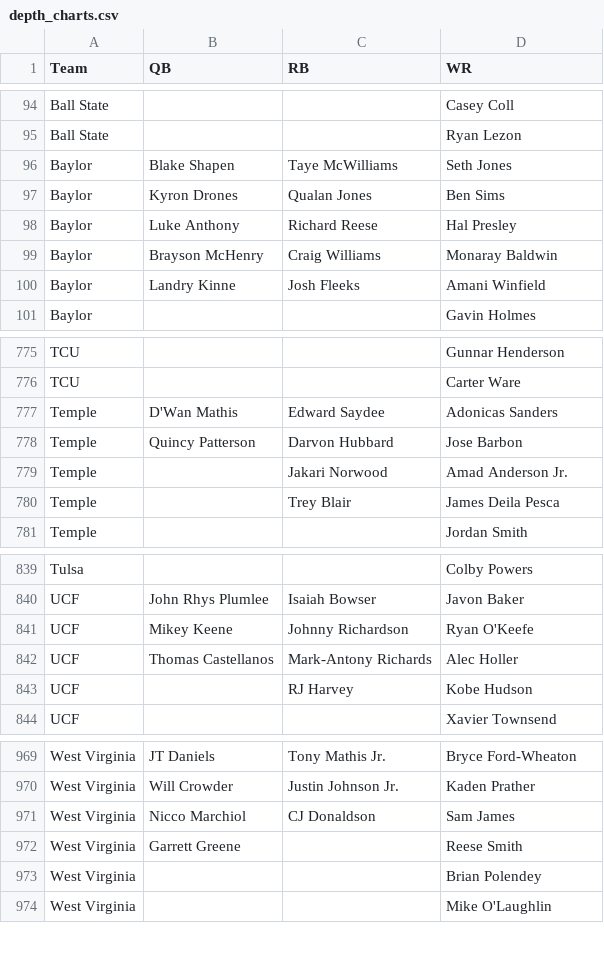
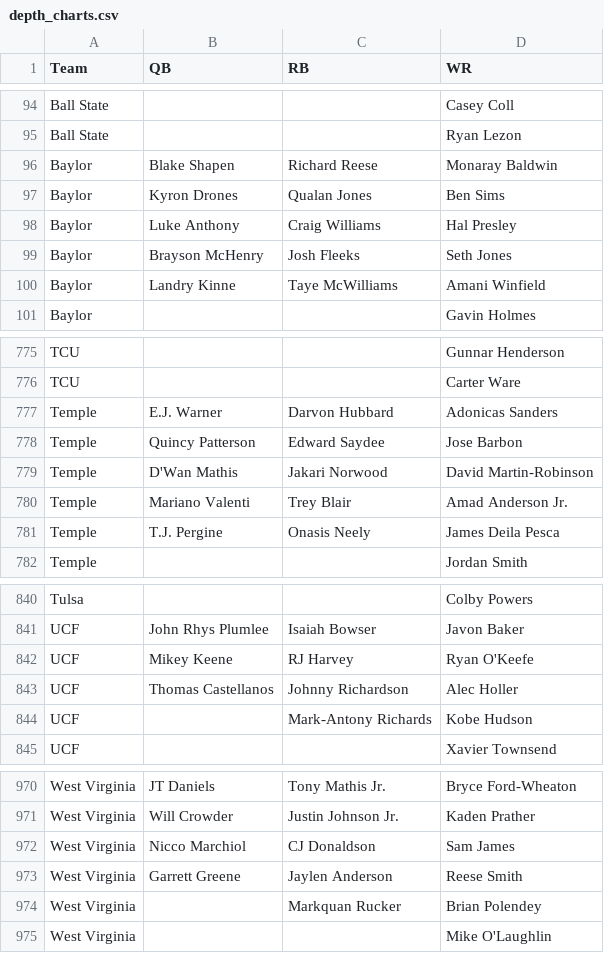
Before and after one commit to NastyAnalytics/DFS, a CSV file: CFB/depth_charts.csv, drawn as a sheet; only a part is shown, gaps mark what is left out.

```diff
--- a/CFB/depth_charts.csv
+++ b/CFB/depth_charts.csv
@@ -95,7 +95,7 @@ Ball State,,,Casey Coll
 Ball State,,,Ryan Lezon
-Baylor,Blake Shapen,Taye McWilliams,Seth Jones
+Baylor,Blake Shapen,Richard Reese,Monaray Baldwin
 Baylor,Kyron Drones,Qualan Jones,Ben Sims
-Baylor,Luke Anthony,Richard Reese,Hal Presley
-Baylor,Brayson McHenry,Craig Williams,Monaray Baldwin
-Baylor,Landry Kinne,Josh Fleeks,Amani Winfield
+Baylor,Luke Anthony,Craig Williams,Hal Presley
+Baylor,Brayson McHenry,Josh Fleeks,Seth Jones
+Baylor,Landry Kinne,Taye McWilliams,Amani Winfield
 Baylor,,,Gavin Holmes
@@ -776,6 +776,7 @@ TCU,,,Gunnar Henderson
 TCU,,,Carter Ware
-Temple,D'Wan Mathis,Edward Saydee,Adonicas Sanders
-Temple,Quincy Patterson,Darvon Hubbard,Jose Barbon
-Temple,,Jakari Norwood,Amad Anderson Jr.
-Temple,,Trey Blair,James Deila Pesca
+Temple,E.J. Warner,Darvon Hubbard,Adonicas Sanders
+Temple,Quincy Patterson,Edward Saydee,Jose Barbon
+Temple,D'Wan Mathis,Jakari Norwood,David Martin-Robinson
+Temple,Mariano Valenti,Trey Blair,Amad Anderson Jr.
+Temple,T.J. Pergine,Onasis Neely,James Deila Pesca
 Temple,,,Jordan Smith
@@ -840,5 +841,5 @@ Tulsa,,,Colby Powers
 UCF,John Rhys Plumlee,Isaiah Bowser,Javon Baker
-UCF,Mikey Keene,Johnny Richardson,Ryan O'Keefe
-UCF,Thomas Castellanos,Mark-Antony Richards,Alec Holler
-UCF,,RJ Harvey,Kobe Hudson
+UCF,Mikey Keene,RJ Harvey,Ryan O'Keefe
+UCF,Thomas Castellanos,Johnny Richardson,Alec Holler
+UCF,,Mark-Antony Richards,Kobe Hudson
 UCF,,,Xavier Townsend
@@ -971,4 +972,4 @@ West Virginia,Will Crowder,Justin Johnson Jr.,Kaden Prather
 West Virginia,Nicco Marchiol,CJ Donaldson,Sam James
-West Virginia,Garrett Greene,,Reese Smith
-West Virginia,,,Brian Polendey
+West Virginia,Garrett Greene,Jaylen Anderson,Reese Smith
+West Virginia,,Markquan Rucker,Brian Polendey
 West Virginia,,,Mike O'Laughlin
```
Also changed, not shown: CFB/coach and pace names.csv, CFB/imp_totals.csv, 9 other files.
